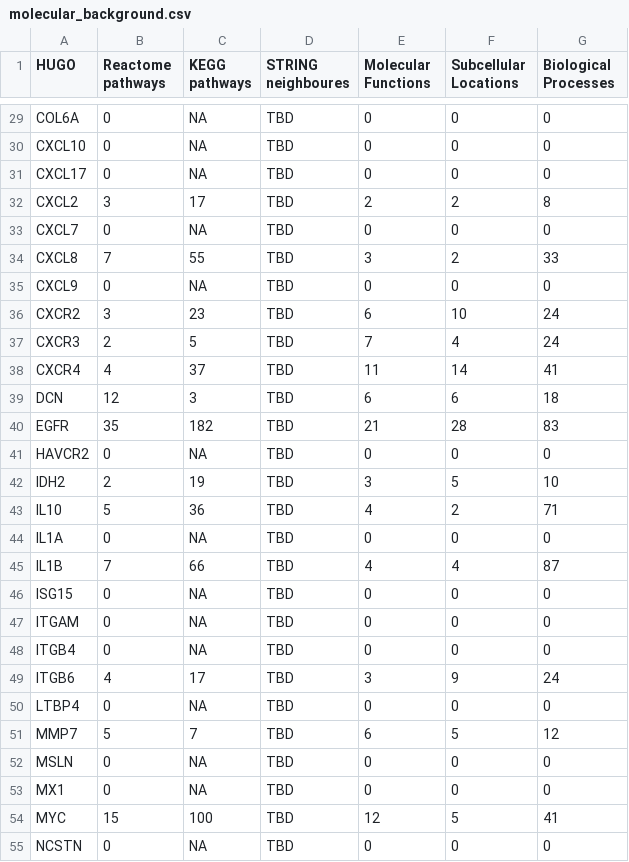
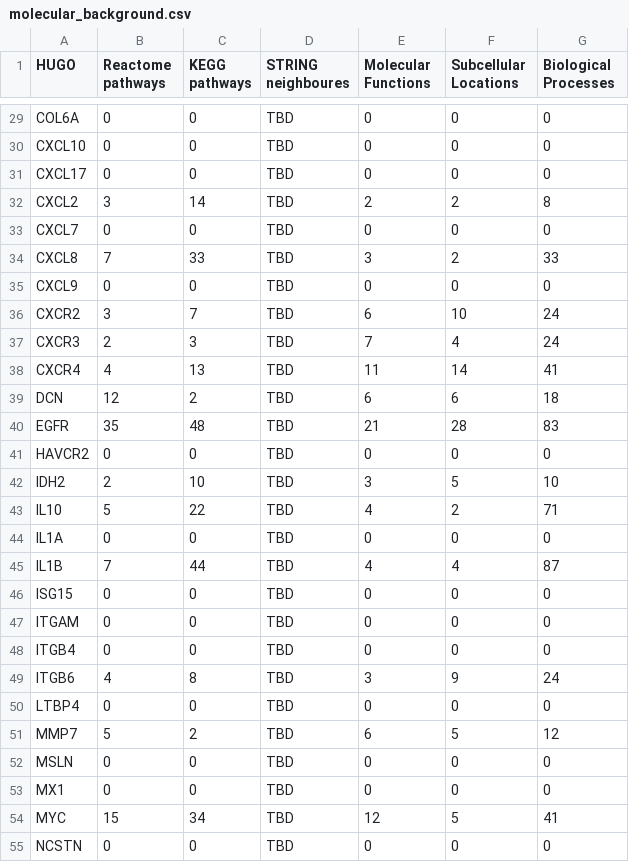
Before and after one commit to cycle20/EZCancerTarget, a CSV file: molecular_background.csv, drawn as a sheet; only a part is shown, gaps mark what is left out; the diff covers the shown part only; the diff names each change by its address in the sheet, - before the commit and + after, or states it on an @@ line.

```diff
--- a/molecular_background.csv
+++ b/molecular_background.csv
-C29:C31 (KEGG pathways): NA
+C29:C31 (KEGG pathways): 0
-C32 (KEGG pathways): 17
+C32 (KEGG pathways): 14
-C33 (KEGG pathways): NA
+C33 (KEGG pathways): 0
-C34 (KEGG pathways): 55
+C34 (KEGG pathways): 33
-C35 (KEGG pathways): NA
+C35 (KEGG pathways): 0
-C36 (KEGG pathways): 23
+C36 (KEGG pathways): 7
-C37 (KEGG pathways): 5
+C37 (KEGG pathways): 3
-C38 (KEGG pathways): 37
+C38 (KEGG pathways): 13
-C39 (KEGG pathways): 3
+C39 (KEGG pathways): 2
-C40 (KEGG pathways): 182
+C40 (KEGG pathways): 48
-C41 (KEGG pathways): NA
+C41 (KEGG pathways): 0
-C42 (KEGG pathways): 19
+C42 (KEGG pathways): 10
-C43 (KEGG pathways): 36
+C43 (KEGG pathways): 22
-C44 (KEGG pathways): NA
+C44 (KEGG pathways): 0
-C45 (KEGG pathways): 66
+C45 (KEGG pathways): 44
-C46:C48 (KEGG pathways): NA
+C46:C48 (KEGG pathways): 0
-C49 (KEGG pathways): 17
+C49 (KEGG pathways): 8
-C50 (KEGG pathways): NA
+C50 (KEGG pathways): 0
-C51 (KEGG pathways): 7
+C51 (KEGG pathways): 2
-C52:C53 (KEGG pathways): NA
+C52:C53 (KEGG pathways): 0
-C54 (KEGG pathways): 100
+C54 (KEGG pathways): 34
-C55 (KEGG pathways): NA
+C55 (KEGG pathways): 0
```
Also changed, not shown: 39 edited cells elsewhere in this file, 1 other file.
